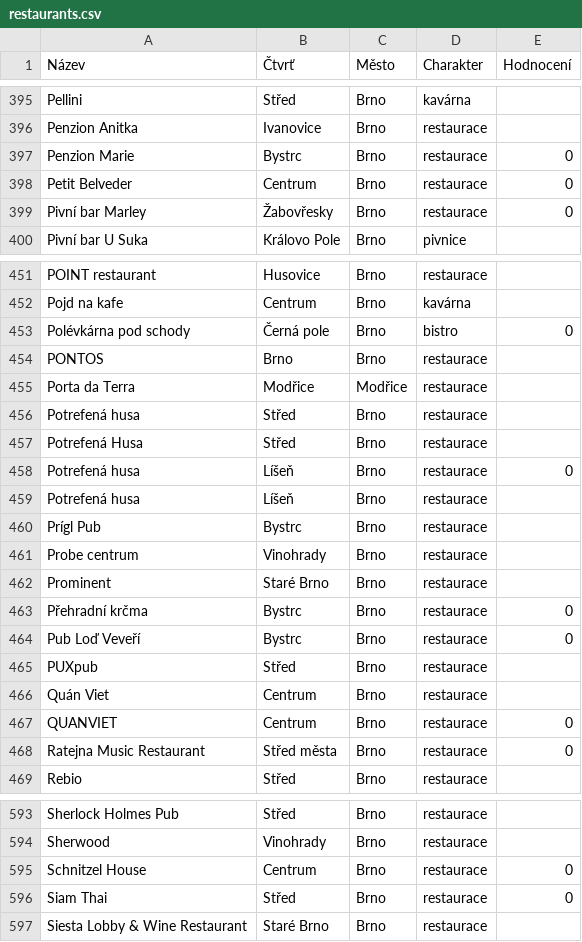
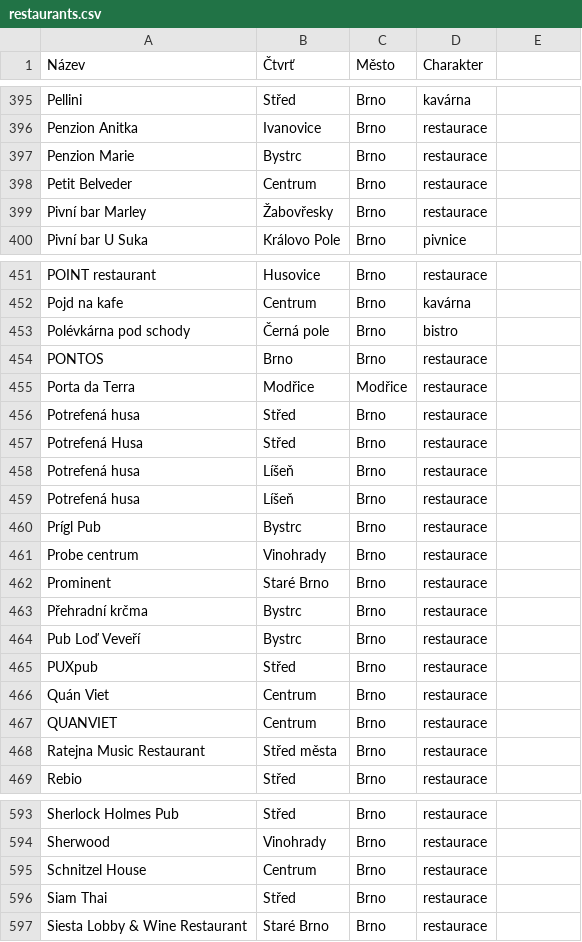
Before and after one commit to AlenaFrydrychova/ProjectDA, a CSV file: restaurants.csv, drawn as a sheet; only a part is shown, gaps mark what is left out; the diff covers the shown part only.

```diff
--- a/restaurants.csv
+++ b/restaurants.csv
@@ -1 +1 @@
-Název;Čtvrť;Město;Charakter;Hodnocení
+Název;Čtvrť;Město;Charakter
@@ -397,3 +397,3 @@ Penzion Anitka;Ivanovice;Brno;restaurace;
-Penzion Marie;Bystrc;Brno;restaurace;0
-Petit Belveder;Centrum;Brno;restaurace;0
-Pivní bar Marley;Žabovřesky;Brno;restaurace;0
+Penzion Marie;Bystrc;Brno;restaurace
+Petit Belveder;Centrum;Brno;restaurace
+Pivní bar Marley;Žabovřesky;Brno;restaurace
@@ -453 +453 @@ Pojd na kafe;Centrum;Brno;kavárna;
-Polévkárna pod schody;Černá pole;Brno;bistro;0
+Polévkárna pod schody;Černá pole;Brno;bistro
@@ -458 +458 @@ Potrefená Husa;Střed;Brno;restaurace;
-Potrefená husa;Líšeň;Brno;restaurace;0
+Potrefená husa;Líšeň;Brno;restaurace
@@ -463,2 +463,2 @@ Prominent;Staré Brno;Brno;restaurace;
-Přehradní krčma;Bystrc;Brno;restaurace;0
-Pub Loď Veveří;Bystrc;Brno;restaurace;0
+Přehradní krčma;Bystrc;Brno;restaurace
+Pub Loď Veveří;Bystrc;Brno;restaurace
@@ -467,2 +467,2 @@ Quán Viet;Centrum;Brno;restaurace;
-QUANVIET;Centrum;Brno;restaurace;0
-Ratejna Music Restaurant;Střed města;Brno;restaurace;0
+QUANVIET;Centrum;Brno;restaurace
+Ratejna Music Restaurant;Střed města;Brno;restaurace
@@ -595,2 +595,2 @@ Sherwood;Vinohrady;Brno;restaurace;
-Schnitzel House;Centrum;Brno;restaurace;0
-Siam Thai;Střed;Brno;restaurace;0
+Schnitzel House;Centrum;Brno;restaurace
+Siam Thai;Střed;Brno;restaurace
```
Also changed, not shown: 126 edited cells elsewhere in this file, 2 other files.
